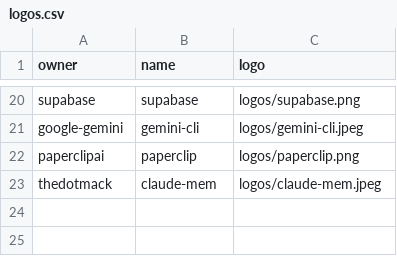
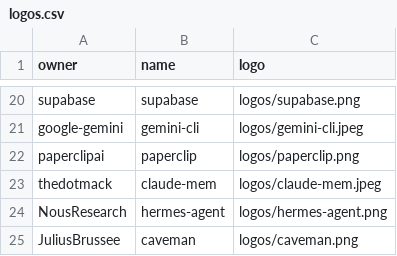
Before and after one commit to garylab/MakeMoneyWithAI, a CSV file: logos.csv, drawn as a sheet; only a part is shown, gaps mark what is left out.

```diff
--- a/logos.csv
+++ b/logos.csv
@@ -23 +23,3 @@ paperclipai,paperclip,logos/paperclip.png
 thedotmack,claude-mem,logos/claude-mem.jpeg
+NousResearch,hermes-agent,logos/hermes-agent.png
+JuliusBrussee,caveman,logos/caveman.png
```
Also changed, not shown: 3 other files.
